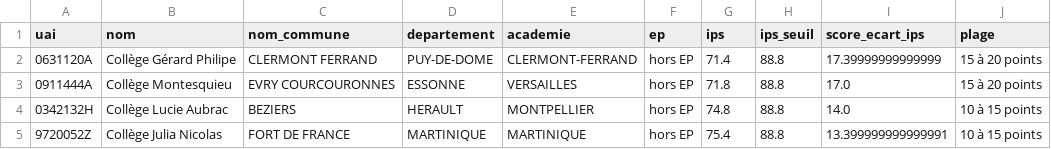
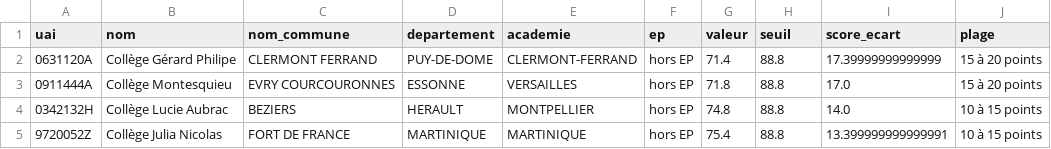
Before and after one commit to rdarquin/education-prioritaire-ips, a CSV file: outputs/tables/oublis_forts.csv, drawn as a sheet; only a part is shown.

```diff
--- a/outputs/tables/oublis_forts.csv
+++ b/outputs/tables/oublis_forts.csv
@@ -1,2 +1,2 @@
-uai,nom,nom_commune,departement,academie,ep,ips,ips_seuil,score_ecart_ips,plage
+uai,nom,nom_commune,departement,academie,ep,valeur,seuil,score_ecart,plage
 0631120A,Collège Gérard Philipe,CLERMONT FERRAND,PUY-DE-DOME,CLERMONT-FERRAND,hors EP,71.4,88.8,17.39999999999999,15 à 20 points
```
Also changed, not shown: outputs/tables/defavorises_non_classes.csv, outputs/tables/score_ecart_ips.csv, 31 other files.
